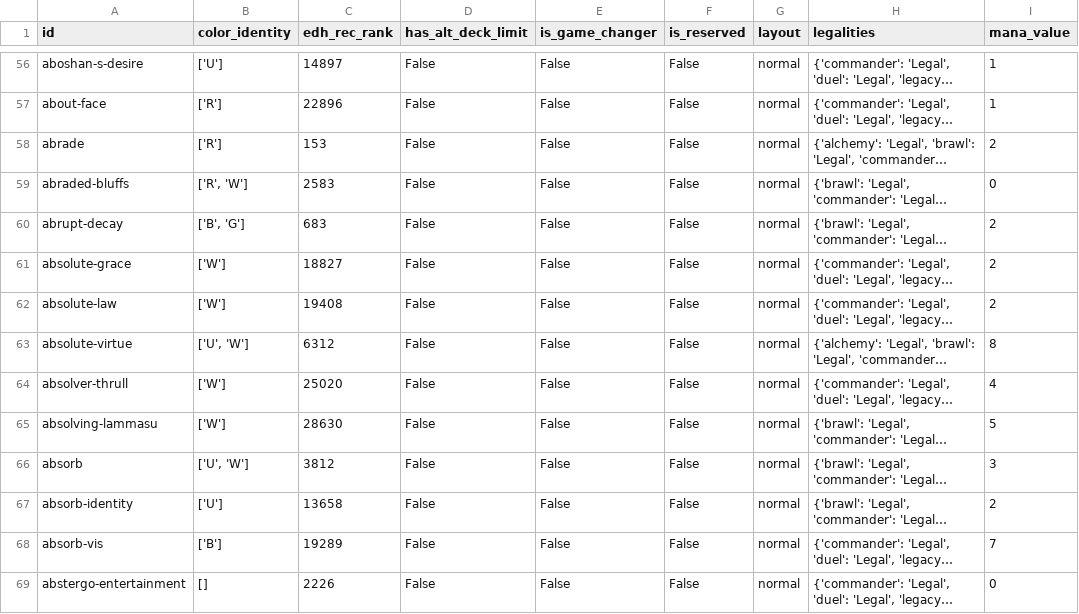
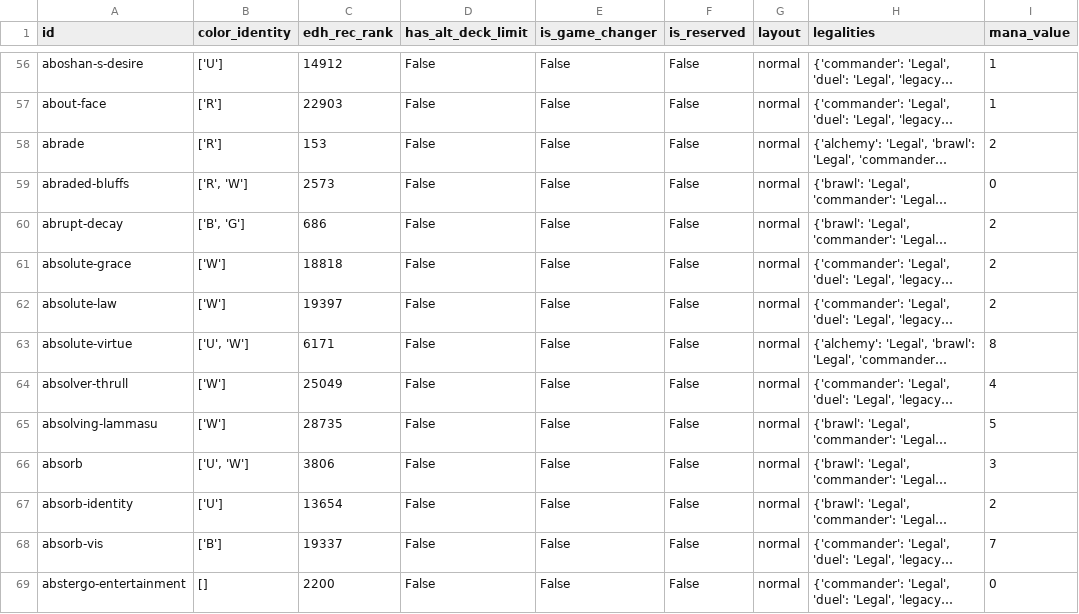
Before and after one commit to deeweinacht/AtomicCards-DataWrangling-Python, a CSV file: data/staging/preview_stg_cards.csv, drawn as a sheet; only a part is shown, gaps mark what is left out; long unchanged cells end in …; the diff covers the shown part only; the diff names each change by its address in the sheet, - before the commit and + after, or states it on an @@ line.

```diff
--- a/data/staging/preview_stg_cards.csv
+++ b/data/staging/preview_stg_cards.csv
-C56 (edh_rec_rank): 14897
+C56 (edh_rec_rank): 14912
-C57 (edh_rec_rank): 22896
+C57 (edh_rec_rank): 22903
-C59 (edh_rec_rank): 2583
+C59 (edh_rec_rank): 2573
-C60 (edh_rec_rank): 683
+C60 (edh_rec_rank): 686
-C61 (edh_rec_rank): 18827
+C61 (edh_rec_rank): 18818
-C62 (edh_rec_rank): 19408
+C62 (edh_rec_rank): 19397
-C63 (edh_rec_rank): 6312
+C63 (edh_rec_rank): 6171
-C64 (edh_rec_rank): 25020
+C64 (edh_rec_rank): 25049
-C65 (edh_rec_rank): 28630
+C65 (edh_rec_rank): 28735
-C66 (edh_rec_rank): 3812
+C66 (edh_rec_rank): 3806
-C67 (edh_rec_rank): 13658
+C67 (edh_rec_rank): 13654
-C68 (edh_rec_rank): 19289
+C68 (edh_rec_rank): 19337
-C69 (edh_rec_rank): 2226
+C69 (edh_rec_rank): 2200
```
Also changed, not shown: 86 edited cells elsewhere in this file, 8 other files.
